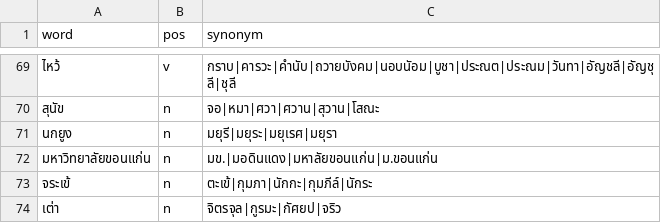
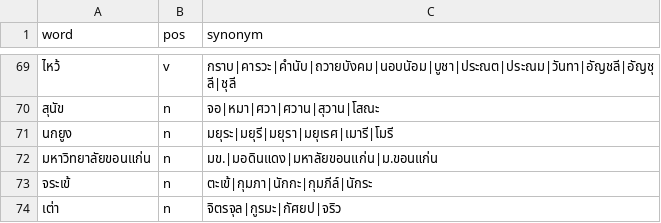
Before and after one commit to PyThaiNLP/thai-synonym, a CSV file: data.csv, drawn as a sheet; only a part is shown, gaps mark what is left out.

Commit message:
data.csv: Sort and add terms.
* นกยูง:
  - Sort terms.
  - Add terms เมารี, โมรี.

```diff
--- a/data.csv
+++ b/data.csv
@@ -70,3 +70,3 @@ word,pos,synonym
 สุนัข,n,จอ|หมา|ศวา|ศวาน|สุวาน|โสณะ
-นกยูง,n,มยุรี|มยุระ|มยุเรศ|มยุรา
+นกยูง,n,มยุระ|มยุรี|มยุรา|มยุเรศ|เมารี|โมรี
 มหาวิทยาลัยขอนแก่น,n,มข.|มอดินแดง|มหาลัยขอนแก่น|ม.ขอนแก่น
```
